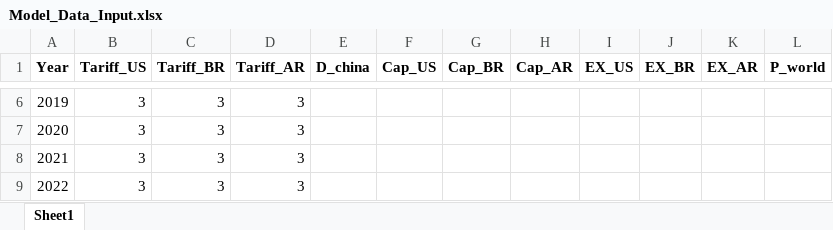
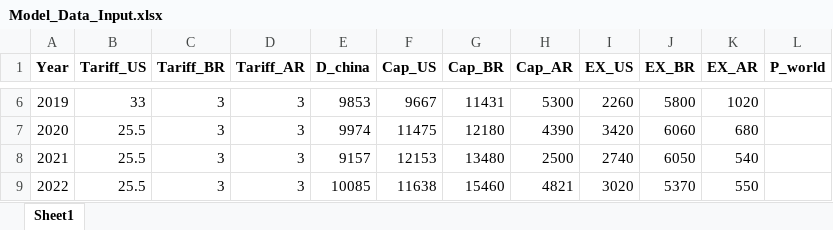
Before and after one commit to yuanweichu/yataicup, an Excel workbook: Model_Data_Input.xlsx, sheet Sheet1, drawn as a sheet; only a part is shown, gaps mark what is left out; values as stored, in another font and other column widths than the file's, no borders; the diff covers the shown part only; the diff names each change by its address in the sheet, - before the commit and + after, or states it on an @@ line.

```diff
--- a/Model_Data_Input.xlsx (sheet Sheet1)
+++ b/Model_Data_Input.xlsx (sheet Sheet1)
-B6 (Tariff_US): 3
+B6 (Tariff_US): 33
-E6 (D_china): (empty)
+E6 (D_china): 9853
-F6 (Cap_US): (empty)
+F6 (Cap_US): 9667
-G6 (Cap_BR): (empty)
+G6 (Cap_BR): 11431
-H6 (Cap_AR): (empty)
+H6 (Cap_AR): 5300
-I6 (EX_US): (empty)
+I6 (EX_US): 2260
-J6 (EX_BR): (empty)
+J6 (EX_BR): 5800
-K6 (EX_AR): (empty)
+K6 (EX_AR): 1020
-B7:B9 (Tariff_US): 3
+B7:B9 (Tariff_US): 25.5
-E7 (D_china): (empty)
+E7 (D_china): 9974
-F7 (Cap_US): (empty)
+F7 (Cap_US): 11475
-G7 (Cap_BR): (empty)
+G7 (Cap_BR): 12180
-H7 (Cap_AR): (empty)
+H7 (Cap_AR): 4390
-I7 (EX_US): (empty)
+I7 (EX_US): 3420
-J7 (EX_BR): (empty)
+J7 (EX_BR): 6060
-K7 (EX_AR): (empty)
+K7 (EX_AR): 680
-E8 (D_china): (empty)
+E8 (D_china): 9157
-F8 (Cap_US): (empty)
+F8 (Cap_US): 12153
-G8 (Cap_BR): (empty)
+G8 (Cap_BR): 13480
-H8 (Cap_AR): (empty)
+H8 (Cap_AR): 2500
-I8 (EX_US): (empty)
+I8 (EX_US): 2740
-J8 (EX_BR): (empty)
+J8 (EX_BR): 6050
-K8 (EX_AR): (empty)
+K8 (EX_AR): 540
-E9 (D_china): (empty)
+E9 (D_china): 10085
-F9 (Cap_US): (empty)
+F9 (Cap_US): 11638
-G9 (Cap_BR): (empty)
+G9 (Cap_BR): 15460
-H9 (Cap_AR): (empty)
+H9 (Cap_AR): 4821
-I9 (EX_US): (empty)
+I9 (EX_US): 3020
-J9 (EX_BR): (empty)
+J9 (EX_BR): 5370
-K9 (EX_AR): (empty)
+K9 (EX_AR): 550
```
Also changed, not shown: 51 edited cells elsewhere in this sheet, 7 other files.
